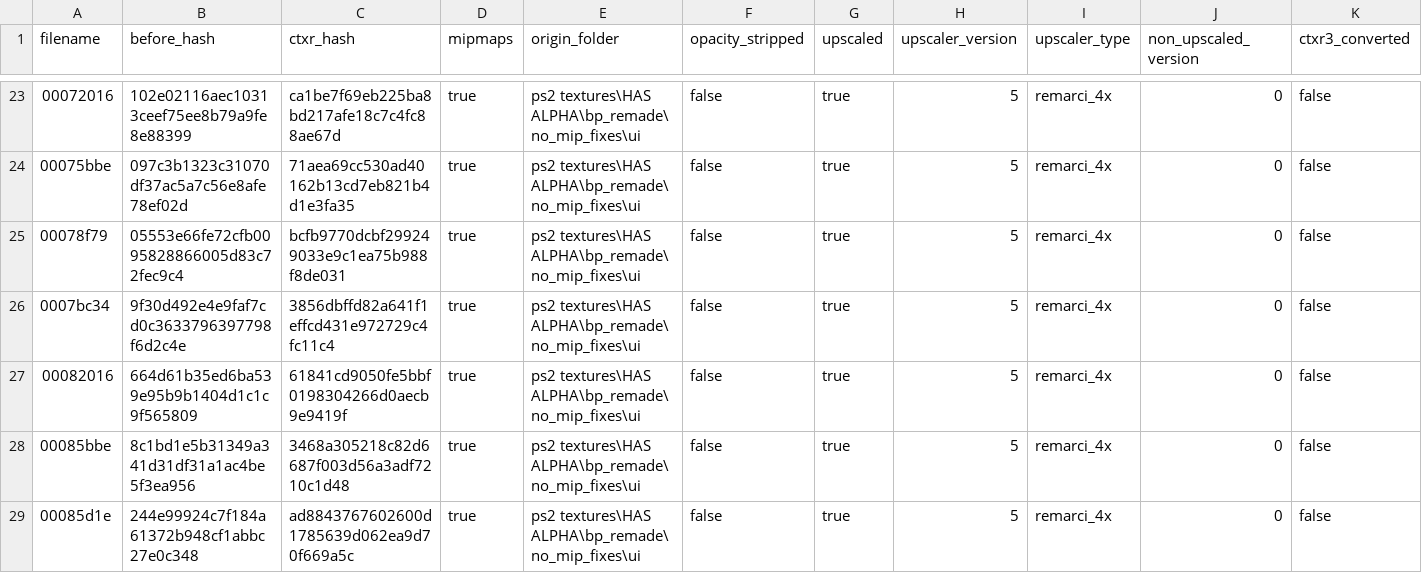
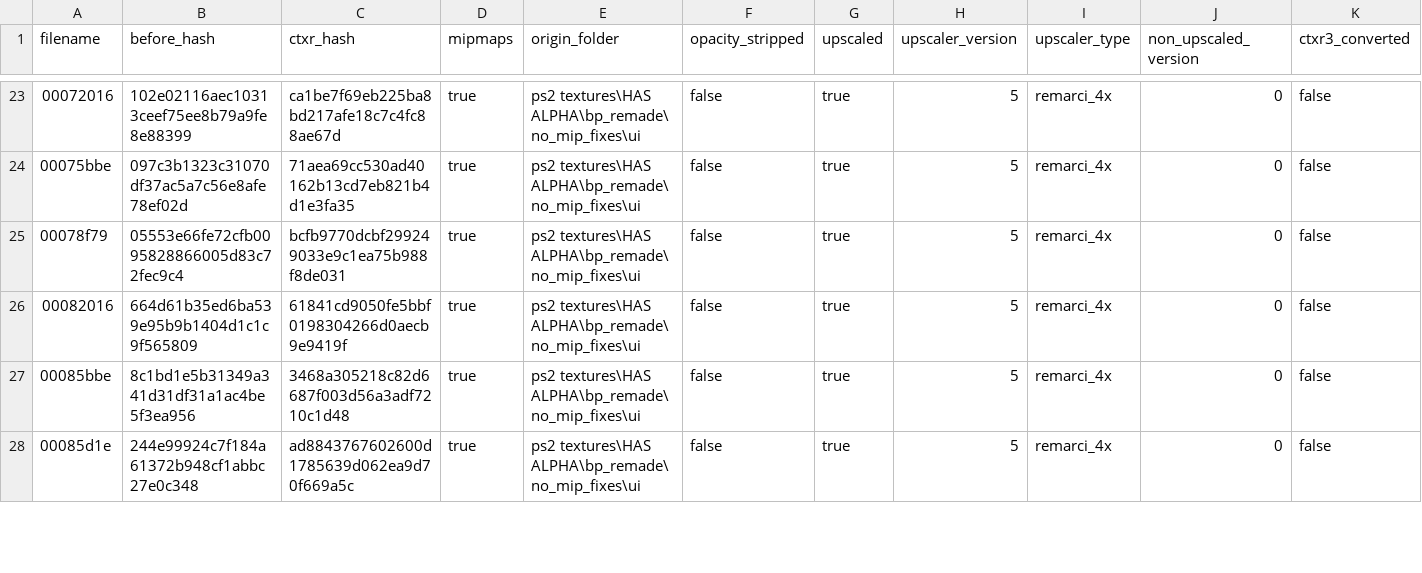
Before and after one commit to ShizCalev/MGS2-Demastered-Substance-Edition, a CSV file: Textures/Staging - UI - 2x Upscaled/textures/flatlist/ovr_stm/_win/conversion_hashes.csv, drawn as a sheet; only a part is shown, gaps mark what is left out; rows hold the shown columns only; the diff names each change by its address in the sheet, - before the commit and + after, or states it on an @@ line.

```diff
--- a/Textures/Staging - UI - 2x Upscaled/textures/flatlist/ovr_stm/_win/conversion_hashes.csv
+++ b/Textures/Staging - UI - 2x Upscaled/textures/flatlist/ovr_stm/_win/conversion_hashes.csv
-row 26: 0007bc34 | 9f30d492e4e9faf7cd0c3633796397798f6d2c4e | 3856dbffd82a641f1effcd431e972729c4fc11c4 | true | ps2 textures\HAS ALPHA\bp_remade\no_mip_fixes\ui | false | true | 5 | remarci_4x | 0 | false
```
Also changed, not shown: Textures/Staging - UI - 4x Upscaled/textures/flatlist/ovr_stm/_win/conversion_hashes.csv, Textures/Staging - UI - 4x Upscaled/textures/flatlist/ovr_stm/ovr_eu/_win/conversion_hashes.csv, 30 other files.
